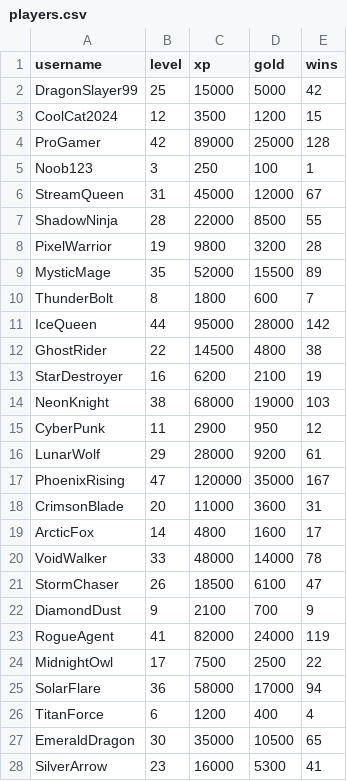
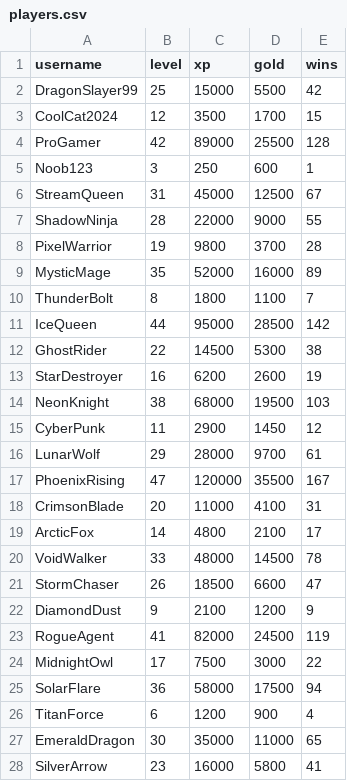
Before and after one commit to ABer78/p1-unit6-working-with-data-ABer78, a CSV file: Lesson 2 - Writing CSV/players.csv, drawn as a sheet; only a part is shown; the diff covers the shown part only.

```diff
--- a/Lesson 2 - Writing CSV/players.csv
+++ b/Lesson 2 - Writing CSV/players.csv
@@ -1,28 +1,28 @@
 username,level,xp,gold,wins
-DragonSlayer99,25,15000,5000,42
-CoolCat2024,12,3500,1200,15
-ProGamer,42,89000,25000,128
-Noob123,3,250,100,1
-StreamQueen,31,45000,12000,67
-ShadowNinja,28,22000,8500,55
-PixelWarrior,19,9800,3200,28
-MysticMage,35,52000,15500,89
-ThunderBolt,8,1800,600,7
-IceQueen,44,95000,28000,142
-GhostRider,22,14500,4800,38
-StarDestroyer,16,6200,2100,19
-NeonKnight,38,68000,19000,103
-CyberPunk,11,2900,950,12
-LunarWolf,29,28000,9200,61
-PhoenixRising,47,120000,35000,167
-CrimsonBlade,20,11000,3600,31
-ArcticFox,14,4800,1600,17
-VoidWalker,33,48000,14000,78
-StormChaser,26,18500,6100,47
-DiamondDust,9,2100,700,9
-RogueAgent,41,82000,24000,119
-MidnightOwl,17,7500,2500,22
-SolarFlare,36,58000,17000,94
-TitanForce,6,1200,400,4
-EmeraldDragon,30,35000,10500,65
-SilverArrow,23,16000,5300,41
+DragonSlayer99,25,15000,5500,42
+CoolCat2024,12,3500,1700,15
+ProGamer,42,89000,25500,128
+Noob123,3,250,600,1
+StreamQueen,31,45000,12500,67
+ShadowNinja,28,22000,9000,55
+PixelWarrior,19,9800,3700,28
+MysticMage,35,52000,16000,89
+ThunderBolt,8,1800,1100,7
+IceQueen,44,95000,28500,142
+GhostRider,22,14500,5300,38
+StarDestroyer,16,6200,2600,19
+NeonKnight,38,68000,19500,103
+CyberPunk,11,2900,1450,12
+LunarWolf,29,28000,9700,61
+PhoenixRising,47,120000,35500,167
+CrimsonBlade,20,11000,4100,31
+ArcticFox,14,4800,2100,17
+VoidWalker,33,48000,14500,78
+StormChaser,26,18500,6600,47
+DiamondDust,9,2100,1200,9
+RogueAgent,41,82000,24500,119
+MidnightOwl,17,7500,3000,22
+SolarFlare,36,58000,17500,94
+TitanForce,6,1200,900,4
+EmeraldDragon,30,35000,11000,65
+SilverArrow,23,16000,5800,41
```
Also changed, not shown: 21 edited cells elsewhere in this file, 1 other file.
